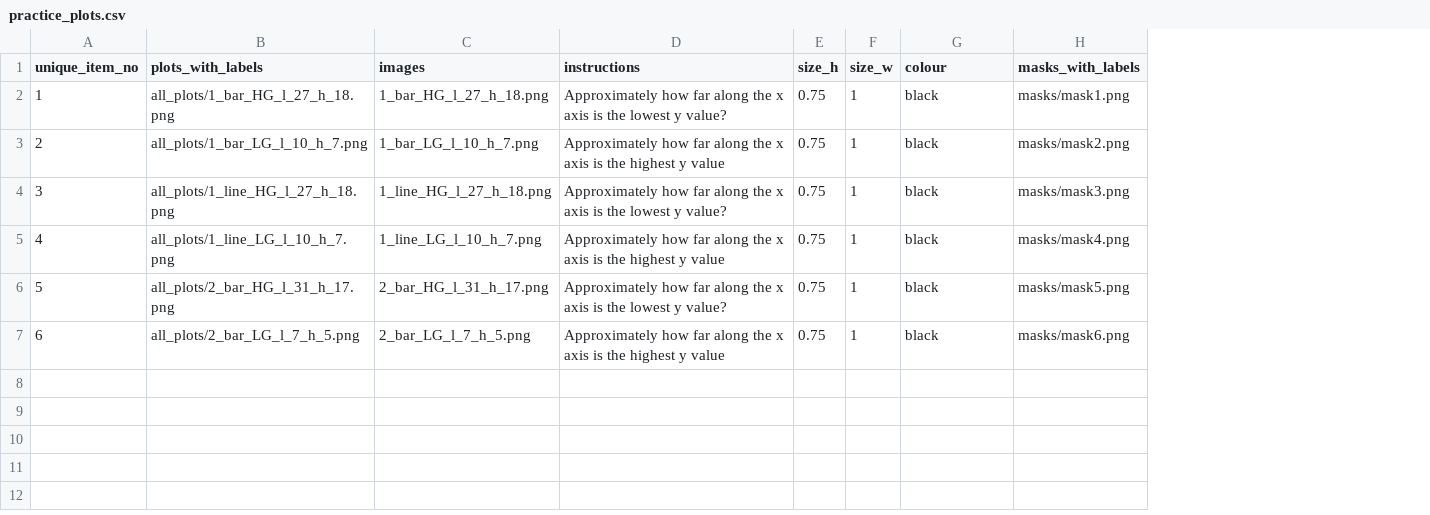
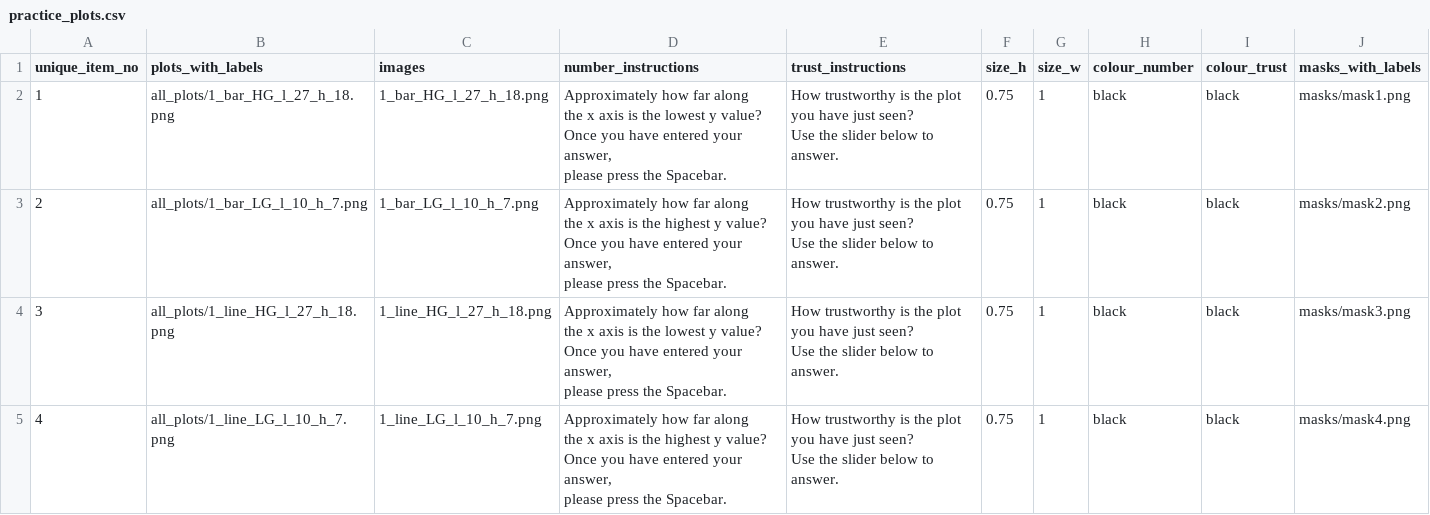
Before and after one commit to gjpstrain/trusty_viz, a CSV file: item_preparation/practice_plots.csv, drawn as a sheet; removed rows and columns are numbered as before the commit, all else as after; ↵ is a line break in a cell; the diff names each change by its address in the sheet, - before the commit and + after, or states it on an @@ line.

```diff
--- a/item_preparation/practice_plots.csv
+++ b/item_preparation/practice_plots.csv
-column D (instructions), rows 2-5: Approximately how far along the x axis is the lowest y value? | Approximately how far along the x axis is the highest y value | Approximately how far along the x axis is the lowest y value? | Approximately how far along the x axis is the highest y value
+column D (number_instructions), rows 2-5: Approximately how far along ↵ the x axis is the lowest y value? ↵ Once you have entered your answer, ↵ please press the Spacebar. | Approximately how far along ↵ the x axis is the highest y value? ↵ Once you have entered your answer, ↵ please press the Spacebar. | Approximately how far along ↵ the x axis is the lowest y value? ↵ Once you have entered your answer, ↵ please press the Spacebar. | Approximately how far along ↵ the x axis is the highest y value? ↵ Once you have entered your answer, ↵ please press the Spacebar.
+column E (trust_instructions), rows 2-5: all How trustworthy is the plot ↵ you have just seen? ↵ Use the slider below to answer.
+column I (colour_trust), rows 2-5: all black
-H1: colour
+H1: colour_number
-row 6: 5 | all_plots/2_bar_HG_l_31_h_17.png | 2_bar_HG_l_31_h_17.png | Approximately how far along the x axis is the lowest y value? | 0.75 | 1 | black | masks/mask5.png
-row 7: 6 | all_plots/2_bar_LG_l_7_h_5.png | 2_bar_LG_l_7_h_5.png | Approximately how far along the x axis is the highest y value | 0.75 | 1 | black | masks/mask6.png
```
Also changed, not shown: 3 other files.
